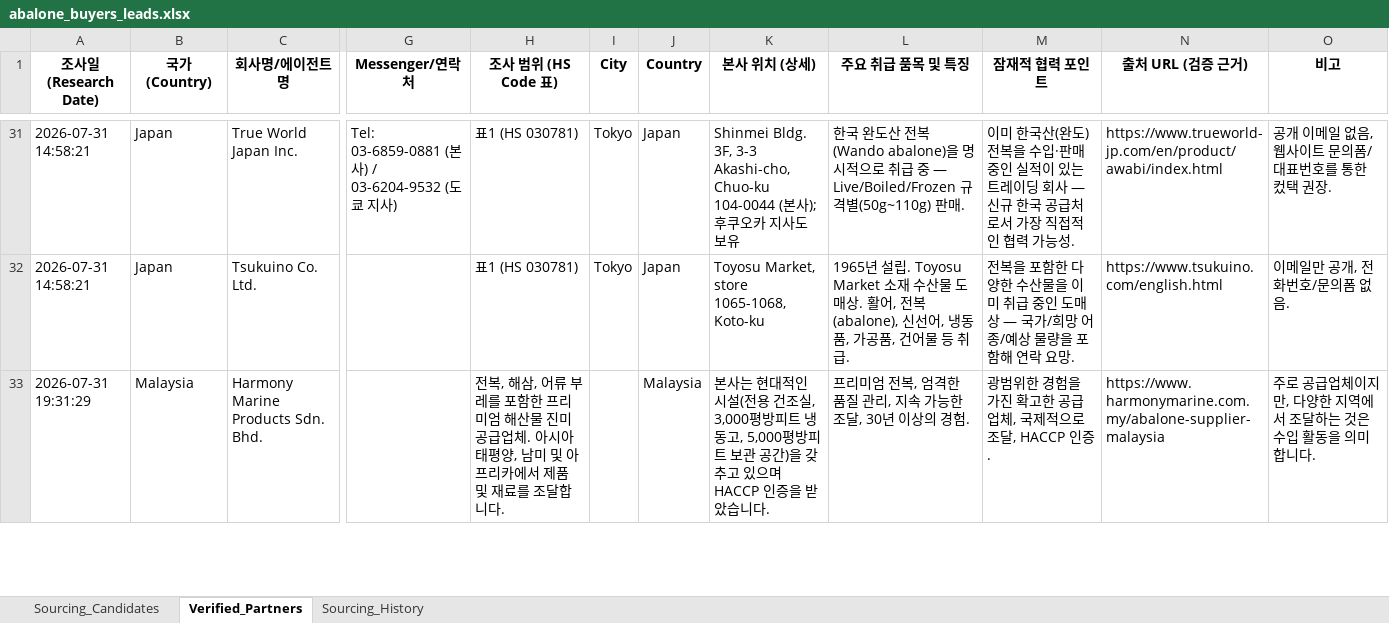
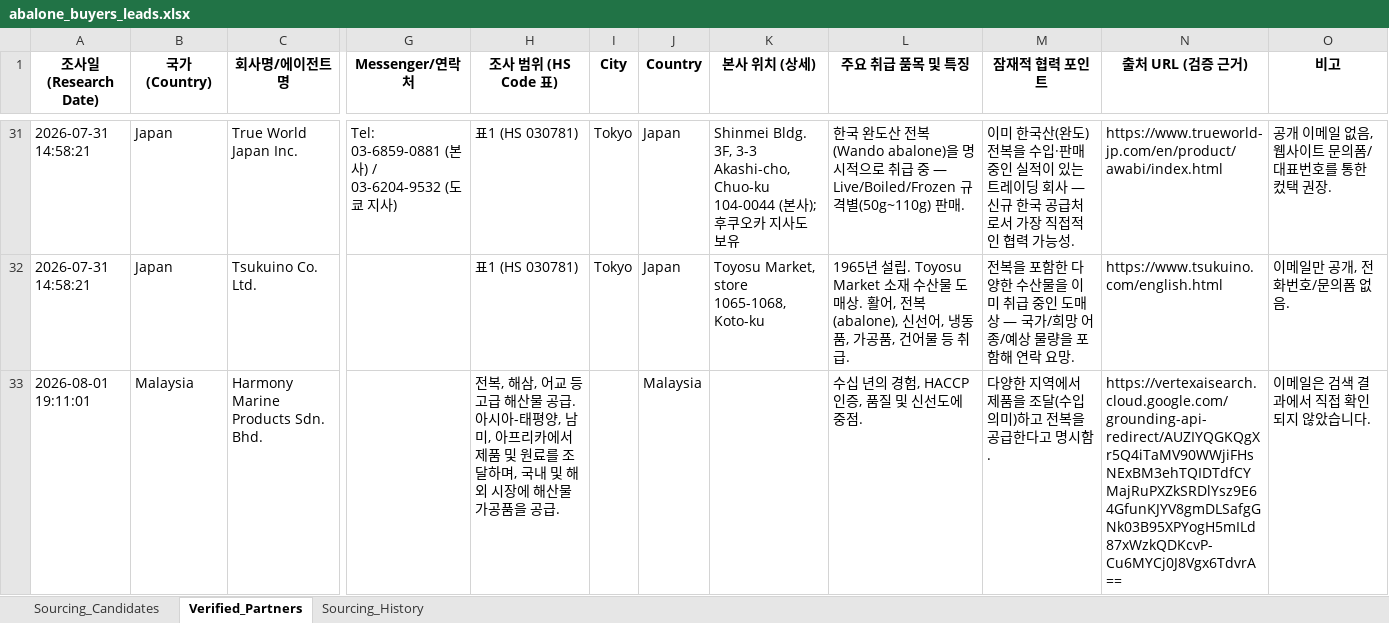
Before and after one commit to letsdoit5130/HYU_RSCH, an Excel workbook: BIZ-Jeonbok/data/abalone_buyers_leads.xlsx, sheet Verified_Partners, drawn as a sheet; only a part is shown, gaps mark what is left out; values as stored, in another font and other column widths than the file's, no borders; the diff covers the shown part only; the diff names each change by its address in the sheet, - before the commit and + after, or states it on an @@ line.

```diff
--- a/BIZ-Jeonbok/data/abalone_buyers_leads.xlsx (sheet Verified_Partners)
+++ b/BIZ-Jeonbok/data/abalone_buyers_leads.xlsx (sheet Verified_Partners)
-A33 (조사일 (Research Date)): 2026-07-31 19:31:29
+A33 (조사일 (Research Date)): 2026-08-01 19:11:01
-H33 (조사 범위 (HS Code 표)): …해삼, 어류 부레를 포함한 프리미엄 해산물 진미 공급업체. 아시아 태평양, 남미 및 아프리카에서 제품 및 재료를 조달합니다.
+H33 (조사 범위 (HS Code 표)): …해삼, 어교 등 고급 해산물 공급. 아시아-태평양, 남미, 아프리카에서 제품 및 원료를 조달하며, 국내 및 해외 시장에 해산물 가공품을 공급.
-K33 (본사 위치 (상세)): 본사는 현대적인 시설(전용 건조실, 3,000평방피트 냉동고, 5,000평방피트 보관 공간)을 갖추고 있으며 HACCP 인증을 받았습니다.
+K33 (본사 위치 (상세)): (empty)
-L33 (주요 취급 품목 및 특징): 프리미엄 전복, 엄격한 품질 관리, 지속 가능한 조달, 30년 이상의 경험.
+L33 (주요 취급 품목 및 특징): 수십 년의 경험, HACCP 인증, 품질 및 신선도에 중점.
-M33 (잠재적 협력 포인트): 광범위한 경험을 가진 확고한 공급업체, 국제적으로 조달, HACCP 인증.
+M33 (잠재적 협력 포인트): 다양한 지역에서 제품을 조달(수입 의미)하고 전복을 공급한다고 명시함.
-N33 (출처 URL (검증 근거)): https://www.harmonymarine.com.my/abalone-supplier-malaysia
+N33 (출처 URL (검증 근거)): https://vertexaisearch.cloud.google.com/grounding-api-redirect/AUZIYQGKQgXr5Q4iTaMV90WWjiFHsNExBM3ehTQIDTdfCYMajRuPXZkSRDlYsz9E64GfunKJYV8gmDLSafgGNk03B95XPYogH5mILd87xWzkQDKcvP-Cu6MYCj0J8Vgx6TdvrA==
-O33 (비고): 주로 공급업체이지만, 다양한 지역에서 조달하는 것은 수입 활동을 의미합니다.
+O33 (비고): 이메일은 검색 결과에서 직접 확인되지 않았습니다.
```
Also changed, not shown: 1 added row and 23 edited cells elsewhere in this sheet, sheet Sourcing_Candidates, 2 other files.
